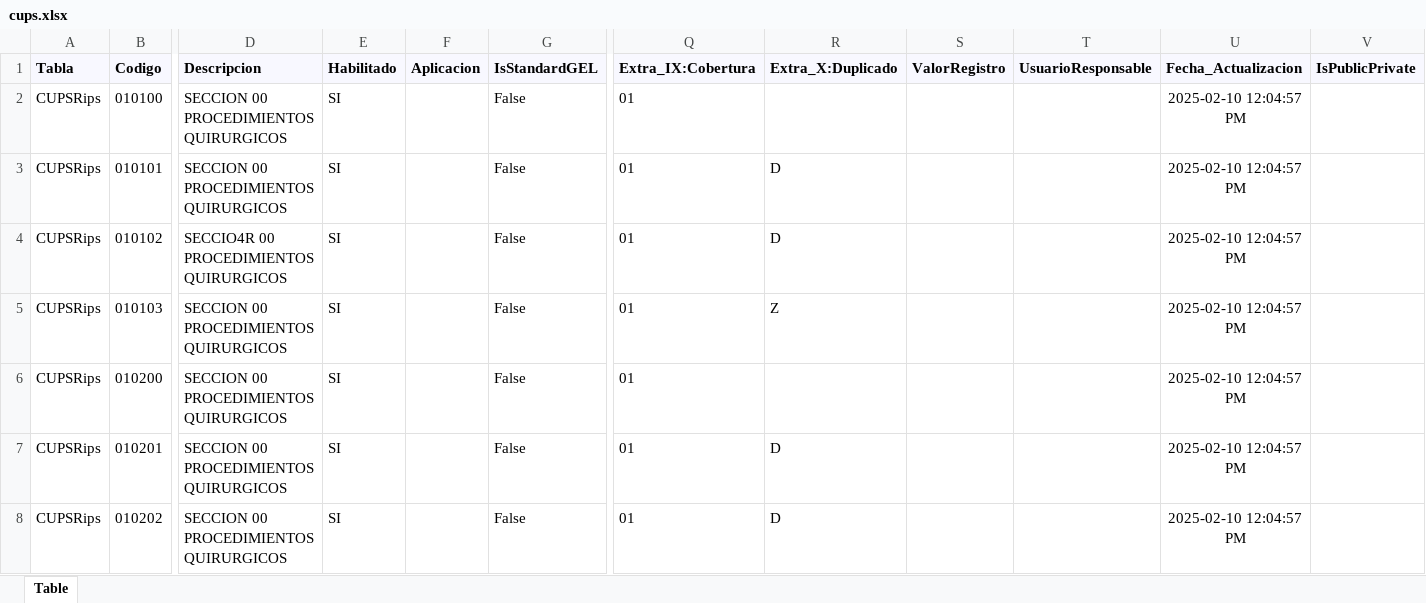
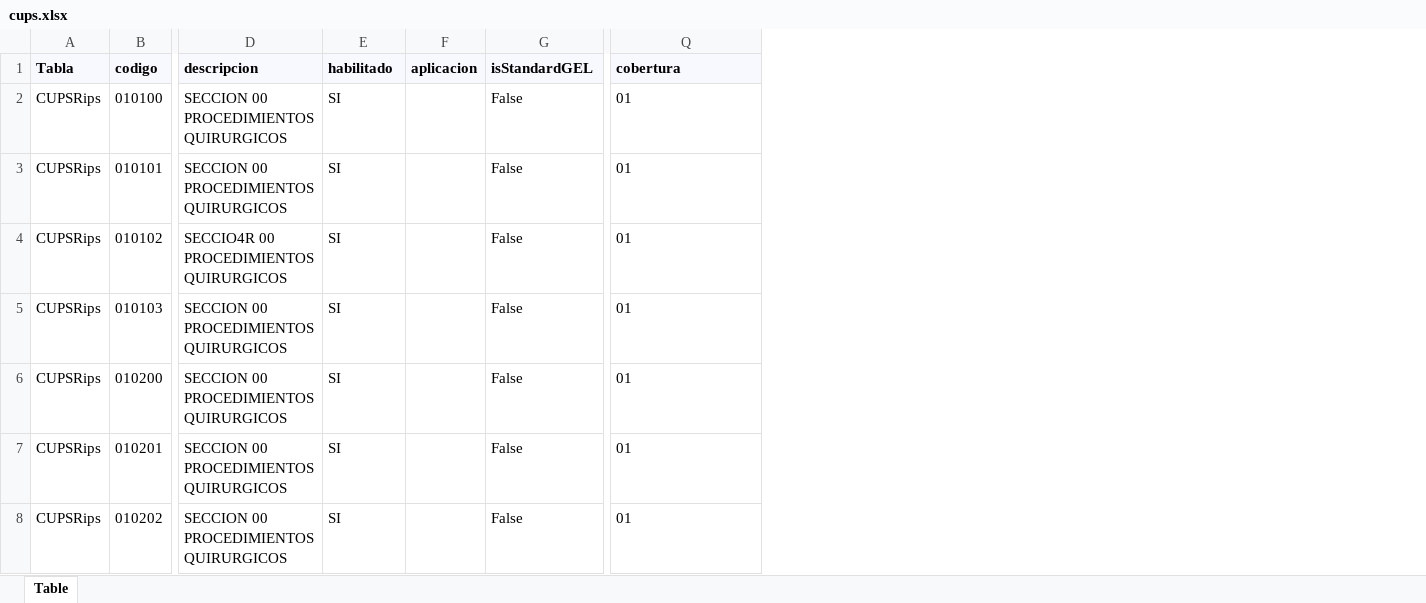
Before and after one commit to andrezoficial/backend-dashboard, an Excel workbook: data/cups.xlsx, sheet Table, drawn as a sheet; only a part is shown, gaps mark what is left out; values as stored, in another font and other column widths than the file's, no borders; removed rows and columns are numbered as before the commit, all else as after; rows hold the shown columns only; the diff names each change by its address in the sheet, - before the commit and + after, or states it on an @@ line.

```diff
--- a/data/cups.xlsx (sheet Table)
+++ b/data/cups.xlsx (sheet Table)
-column F, empty
+column F, empty
-column R, rows 3-8: D | D | Z |  | D | D
-column S, empty
-column T, empty
-column U, rows 2-8: all 2025-02-10 12:04:57 PM
-column V, empty
-row 1: Tabla | Codigo | Descripcion | Habilitado | Aplicacion | IsStandardGEL | Extra_IX:Cobertura | Extra_X:Duplicado | ValorRegistro | UsuarioResponsable | Fecha_Actualizacion | IsPublicPrivate
+row 1: Tabla | codigo | descripcion | habilitado | aplicacion | isStandardGEL | cobertura
```
Also changed, not shown: 7 other files.
